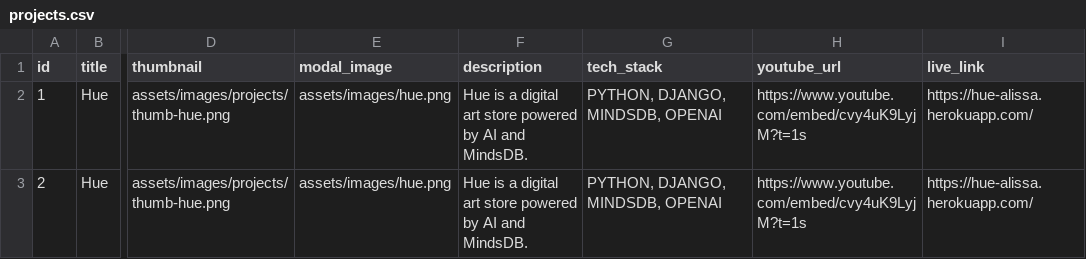
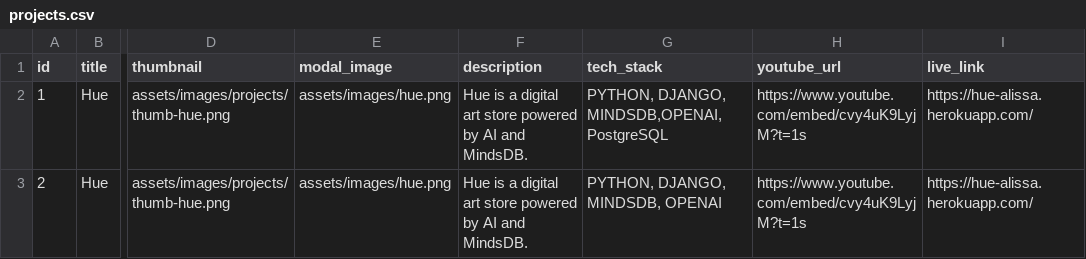
Before and after one commit to alissatroiano/portfolio, a CSV file: assets/data/projects.csv, drawn as a sheet; only a part is shown, gaps mark what is left out; the diff names each change by its address in the sheet, - before the commit and + after, or states it on an @@ line.

```diff
--- a/assets/data/projects.csv
+++ b/assets/data/projects.csv
-G2 (tech_stack): PYTHON, DJANGO, MINDSDB, OPENAI
+G2 (tech_stack): PYTHON, DJANGO, MINDSDB,OPENAI,PostgreSQL
```
Also changed, not shown: assets/data/portfolio.csv, 4 other files.
